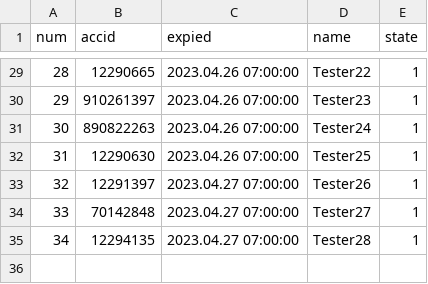
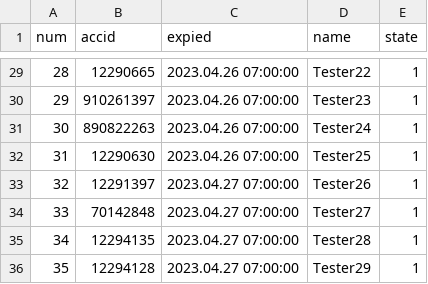
Before and after one commit to darkangelFX/TheArch, a CSV file: Lic/AAuser.csv, drawn as a sheet; only a part is shown, gaps mark what is left out.

Commit message:
Update AAuser.csv

```diff
--- a/Lic/AAuser.csv
+++ b/Lic/AAuser.csv
@@ -35 +35,2 @@
 34,12294135,2023.04.27 07:00:00,Tester28,1
+35,12294128,2023.04.27 07:00:00,Tester29,1
```
